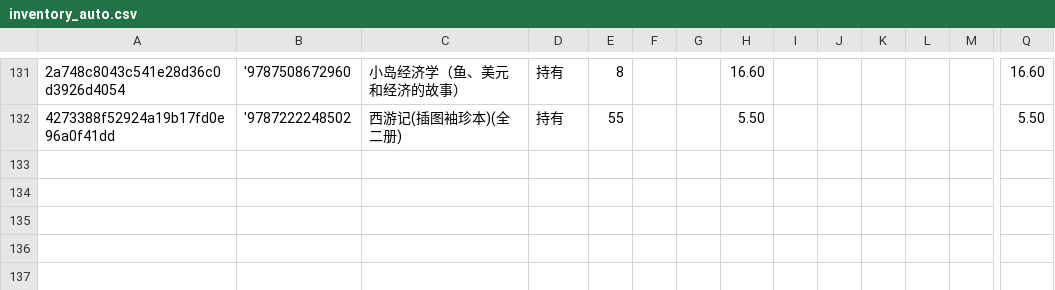
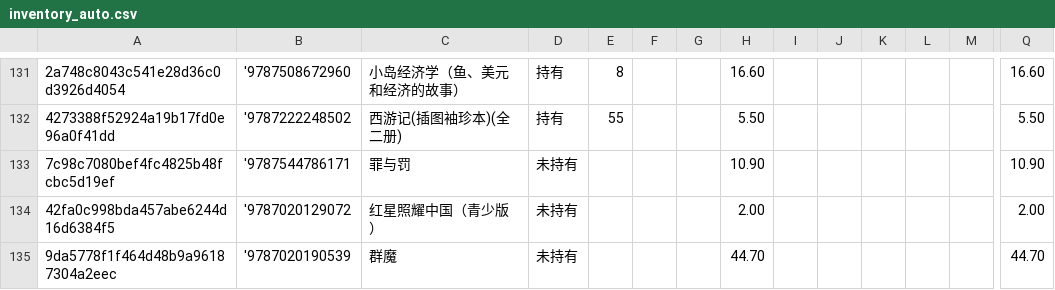
Before and after one commit to lipingxu/dzy_inventory, a CSV file: inventory_auto.csv, drawn as a sheet; only a part is shown, gaps mark what is left out; rows hold the shown columns only; the diff names each change by its address in the sheet, - before the commit and + after, or states it on an @@ line.

```diff
--- a/inventory_auto.csv
+++ b/inventory_auto.csv
+row 133: 7c98c7080bef4fc4825b48fcbc5d19ef | '9787544786171 | 罪与罚 | 未持有 |  |  |  | 10.90 |  |  |  |  |  | 10.90
+row 134: 42fa0c998bda457abe6244d16d6384f5 | '9787020129072 | 红星照耀中国（青少版） | 未持有 |  |  |  | 2.00 |  |  |  |  |  | 2.00
+row 135: 9da5778f1f464d48b9a96187304a2eec | '9787020190539 | 群魔 | 未持有 |  |  |  | 44.70 |  |  |  |  |  | 44.70
```
Also changed, not shown: manual_overrides.csv, 2 other files.
